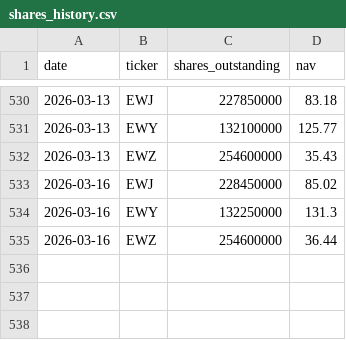
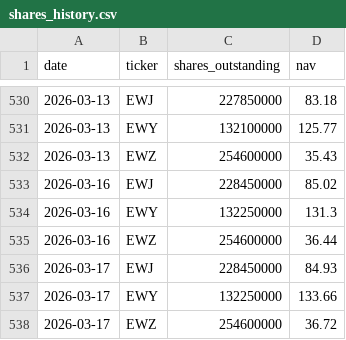
Before and after one commit to yuhancai3/etf-fund-flows, a CSV file: public/data/shares_history.csv, drawn as a sheet; only a part is shown, gaps mark what is left out.

```diff
--- a/public/data/shares_history.csv
+++ b/public/data/shares_history.csv
@@ -535 +535,4 @@ date,ticker,shares_outstanding,nav
 2026-03-16,EWZ,254600000,36.44
+2026-03-17,EWJ,228450000,84.93
+2026-03-17,EWY,132250000,133.66
+2026-03-17,EWZ,254600000,36.72
```
Also changed, not shown: 3 other files.
